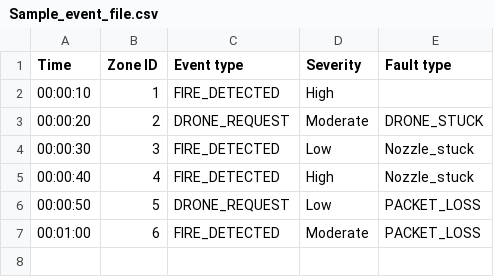
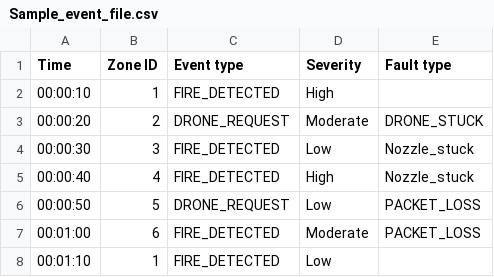
Before and after one commit to JERONIMO31/SYSC3303, a CSV file: Sample_event_file.csv, drawn as a sheet.

```diff
--- a/Sample_event_file.csv
+++ b/Sample_event_file.csv
@@ -7 +7,2 @@ Time,Zone ID,Event type,Severity,Fault type
 00:01:00,6,FIRE_DETECTED,Moderate,PACKET_LOSS
+00:01:10,1,FIRE_DETECTED,Low,
```
Also changed, not shown: 16 other files.
